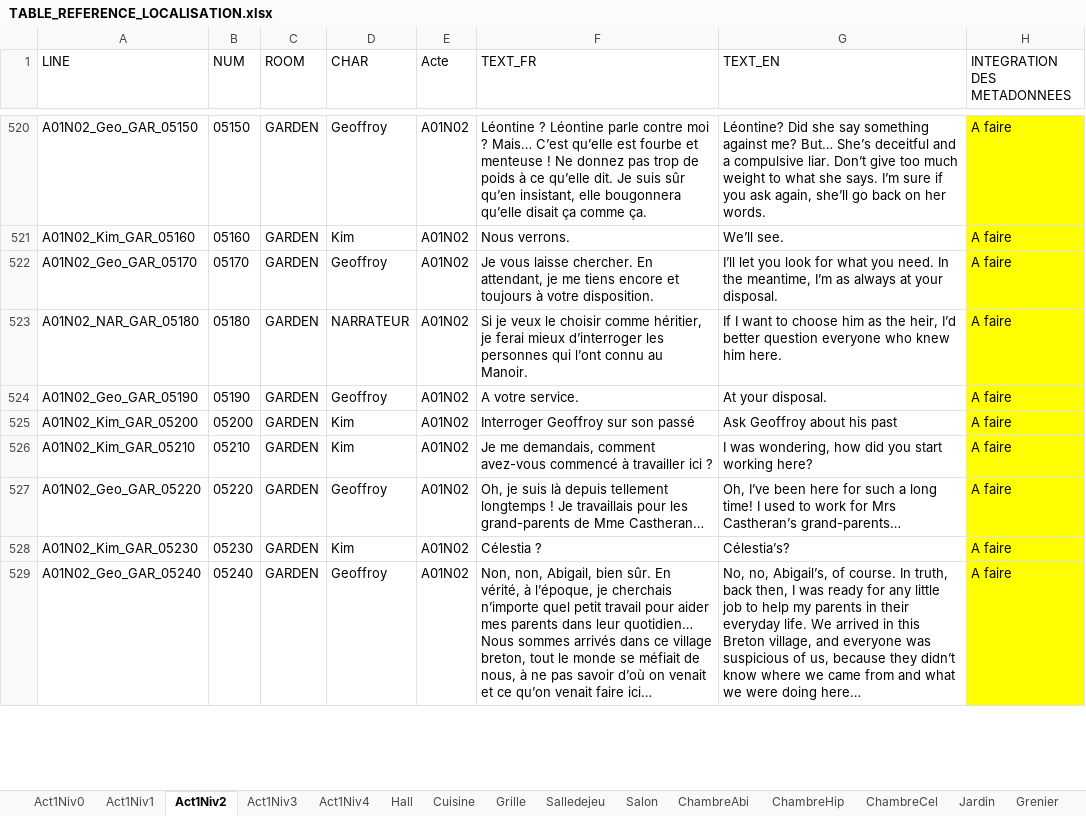
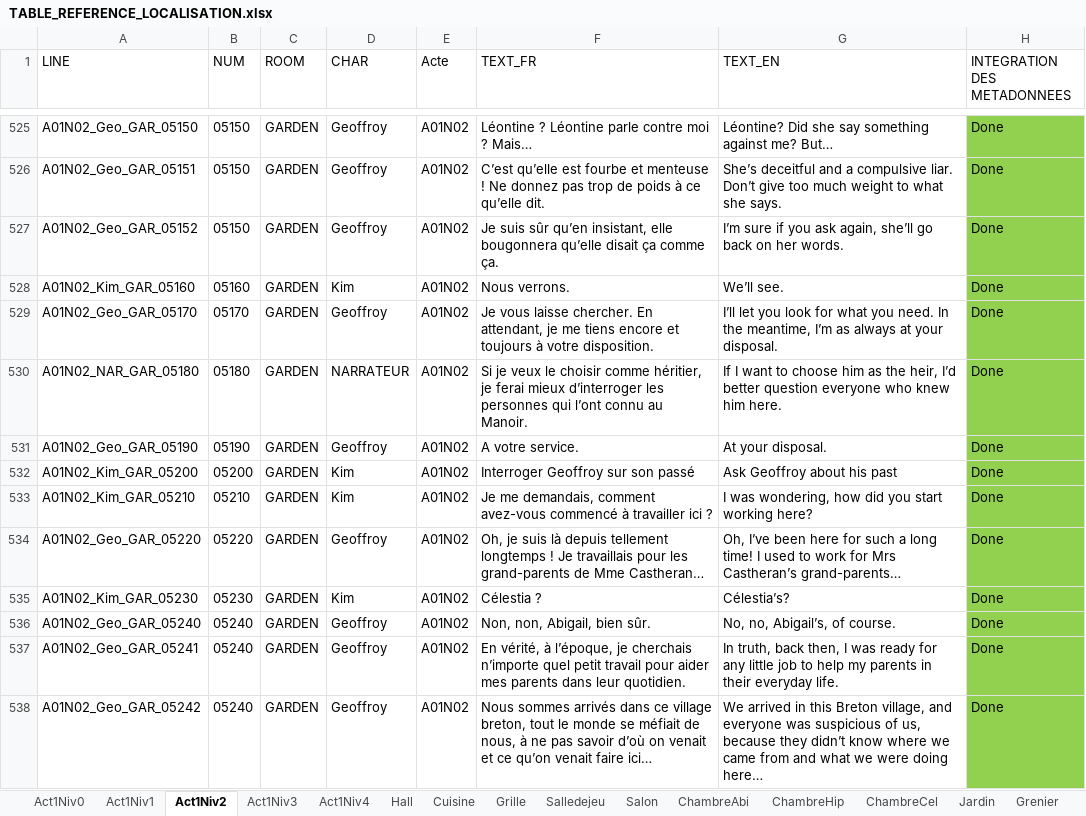
Before and after one commit to Eutrapelie/TheWill, an Excel workbook: Assets/StreamingAssets/TABLE_REFERENCE_LOCALISATION.xlsx, sheet Act1Niv2, drawn as a sheet; only a part is shown, gaps mark what is left out; values as stored, in another font and other column widths than the file's, no borders; addresses are those after the commit; the diff covers the shown part only; the diff names each change by its address in the sheet, - before the commit and + after, or states it on an @@ line.

Commit message:
Integration dialogue niv2 et début niv3

```diff
--- a/Assets/StreamingAssets/TABLE_REFERENCE_LOCALISATION.xlsx (sheet Act1Niv2)
+++ b/Assets/StreamingAssets/TABLE_REFERENCE_LOCALISATION.xlsx (sheet Act1Niv2)
-F525 (TEXT_FR): …? Mais… C’est qu’elle est fourbe et menteuse ! Ne donnez pas trop de poids à ce qu’elle dit. Je suis sûr qu’en insistant, elle bougonnera qu’elle disait ça comme ça.
+F525 (TEXT_FR): …? Mais…
-G525 (TEXT_EN): …me? But… She’s deceitful and a compulsive liar. Don’t give too much weight to what she says. I’m sure if you ask again, she’ll go back on her words.
+G525 (TEXT_EN): …me? But…
-H525 (INTEGRATION DES METADONNEES): A faire
+H525 (INTEGRATION DES METADONNEES): Done
-H525 fill: #FFFF00
+H525 fill: #92D050
+row 526: A01N02_Geo_GAR_05151 | 05150 | GARDEN | Geoffroy | A01N02 | C’est qu’elle est fourbe et menteuse ! Ne donnez pas trop de poids à ce qu’elle dit. | She’s deceitful and a compulsive liar. Don’t give too much weight to what she says. | Done
+row 527: A01N02_Geo_GAR_05152 | 05150 | GARDEN | Geoffroy | A01N02 | Je suis sûr qu’en insistant, elle bougonnera qu’elle disait ça comme ça. | I’m sure if you ask again, she’ll go back on her words. | Done
-H528:H536 (INTEGRATION DES METADONNEES): A faire
+H528:H536 (INTEGRATION DES METADONNEES): Done
-H528:H536 fill: #FFFF00
+H528:H536 fill: #92D050
-F536 (TEXT_FR): …bien sûr. En vérité, à l’époque, je cherchais n’importe quel petit travail pour aider mes parents dans leur quotidien… Nous sommes arrivés dans ce village breton, tout le monde se méfiait de nous, à ne pas savoir d’où on venait et ce qu’on venait faire ici…
+F536 (TEXT_FR): …bien sûr.
-G536 (TEXT_EN): …of course. In truth, back then, I was ready for any little job to help my parents in their everyday life. We arrived in this Breton village, and everyone was suspicious of us, because they didn’t know where we came from and what we were doing here…
+G536 (TEXT_EN): …of course.
+row 537: A01N02_Geo_GAR_05241 | 05240 | GARDEN | Geoffroy | A01N02 | En vérité, à l’époque, je cherchais n’importe quel petit travail pour aider mes parents dans leur quotidien. | In truth, back then, I was ready for any little job to help my parents in their everyday life. | Done
+row 538: A01N02_Geo_GAR_05242 | 05240 | GARDEN | Geoffroy | A01N02 | Nous sommes arrivés dans ce village breton, tout le monde se méfiait de nous, à ne pas savoir d’où on venait et ce qu’on venait faire ici… | We arrived in this Breton village, and everyone was suspicious of us, because they didn’t know where we came from and what we were doing here… | Done
```
Also changed, not shown: 10 added rows, 83 edited cells and cell formats elsewhere in this sheet, sheet Act1Niv3, 3 other files.
